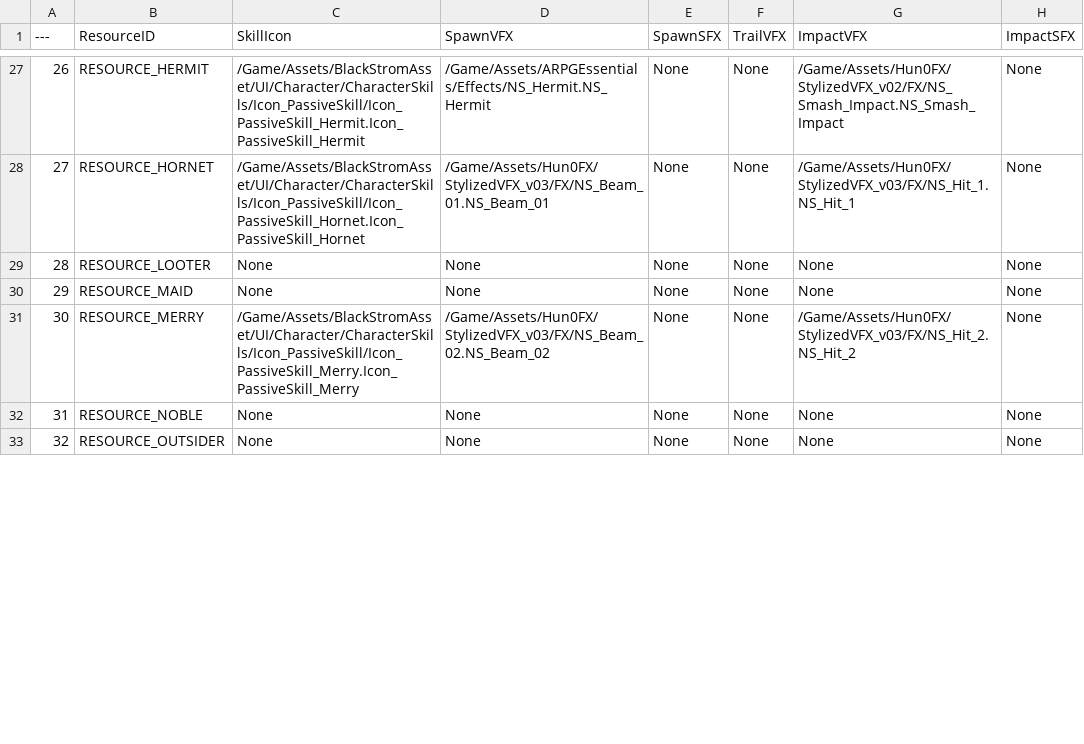
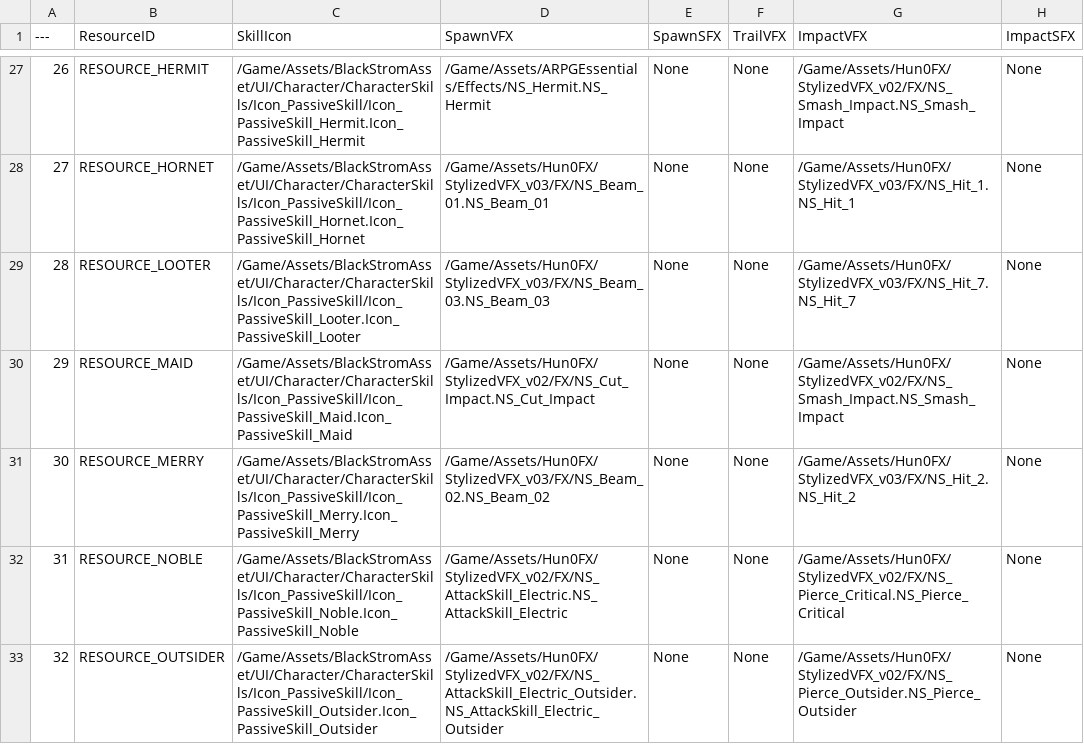
Before and after one commit to Lucky-Rabbit-s-Foot-v2/Lunar_Realm, a CSV file: ExternalSource/SkillResourceData.csv, drawn as a sheet; only a part is shown, gaps mark what is left out; the diff covers the shown part only.

```diff
--- a/ExternalSource/SkillResourceData.csv
+++ b/ExternalSource/SkillResourceData.csv
@@ -28,6 +28,6 @@
 27,"RESOURCE_HORNET","/Game/Assets/BlackStromAsset/UI/Character/CharacterSkills/Icon_PassiveSkill/Icon_PassiveSkill_Hornet.Icon_PassiveSkill_Hornet","/Game/Assets/Hun0FX/StylizedVFX_v03/FX/NS_Beam_01.NS_Beam_01","None","None","/Game/Assets/Hun0FX/StylizedVFX_v03/FX/NS_Hit_1.NS_Hit_1","None"
-28,"RESOURCE_LOOTER","None","None","None","None","None","None"
-29,"RESOURCE_MAID","None","None","None","None","None","None"
+28,"RESOURCE_LOOTER","/Game/Assets/BlackStromAsset/UI/Character/CharacterSkills/Icon_PassiveSkill/Icon_PassiveSkill_Looter.Icon_PassiveSkill_Looter","/Game/Assets/Hun0FX/StylizedVFX_v03/FX/NS_Beam_03.NS_Beam_03","None","None","/Game/Assets/Hun0FX/StylizedVFX_v03/FX/NS_Hit_7.NS_Hit_7","None"
+29,"RESOURCE_MAID","/Game/Assets/BlackStromAsset/UI/Character/CharacterSkills/Icon_PassiveSkill/Icon_PassiveSkill_Maid.Icon_PassiveSkill_Maid","/Game/Assets/Hun0FX/StylizedVFX_v02/FX/NS_Cut_Impact.NS_Cut_Impact","None","None","/Game/Assets/Hun0FX/StylizedVFX_v02/FX/NS_Smash_Impact.NS_Smash_Impact","None"
 30,"RESOURCE_MERRY","/Game/Assets/BlackStromAsset/UI/Character/CharacterSkills/Icon_PassiveSkill/Icon_PassiveSkill_Merry.Icon_PassiveSkill_Merry","/Game/Assets/Hun0FX/StylizedVFX_v03/FX/NS_Beam_02.NS_Beam_02","None","None","/Game/Assets/Hun0FX/StylizedVFX_v03/FX/NS_Hit_2.NS_Hit_2","None"
-31,"RESOURCE_NOBLE","None","None","None","None","None","None"
-32,"RESOURCE_OUTSIDER","None","None","None","None","None","None"
+31,"RESOURCE_NOBLE","/Game/Assets/BlackStromAsset/UI/Character/CharacterSkills/Icon_PassiveSkill/Icon_PassiveSkill_Noble.Icon_PassiveSkill_Noble","/Game/Assets/Hun0FX/StylizedVFX_v02/FX/NS_AttackSkill_Electric.NS_AttackSkill_Electric","None","None","/Game/Assets/Hun0FX/StylizedVFX_v02/FX/NS_Pierce_Critical.NS_Pierce_Critical","None"
+32,"RESOURCE_OUTSIDER","/Game/Assets/BlackStromAsset/UI/Character/CharacterSkills/Icon_PassiveSkill/Icon_PassiveSkill_Outsider.Icon_PassiveSkill_Outsider","/Game/Assets/Hun0FX/StylizedVFX_v02/FX/NS_AttackSkill_Electric_Outsider.NS_AttackSkill_Electric_Outsider","None","None","/Game/Assets/Hun0FX/StylizedVFX_v02/FX/NS_Pierce_Outsider.NS_Pierce_Outsider","None"
```
Also changed, not shown: 16 edited cells elsewhere in this file, ExternalSource/CharacterStaticData.csv, ExternalSource/SkillEffectData.csv, 4 other files.
